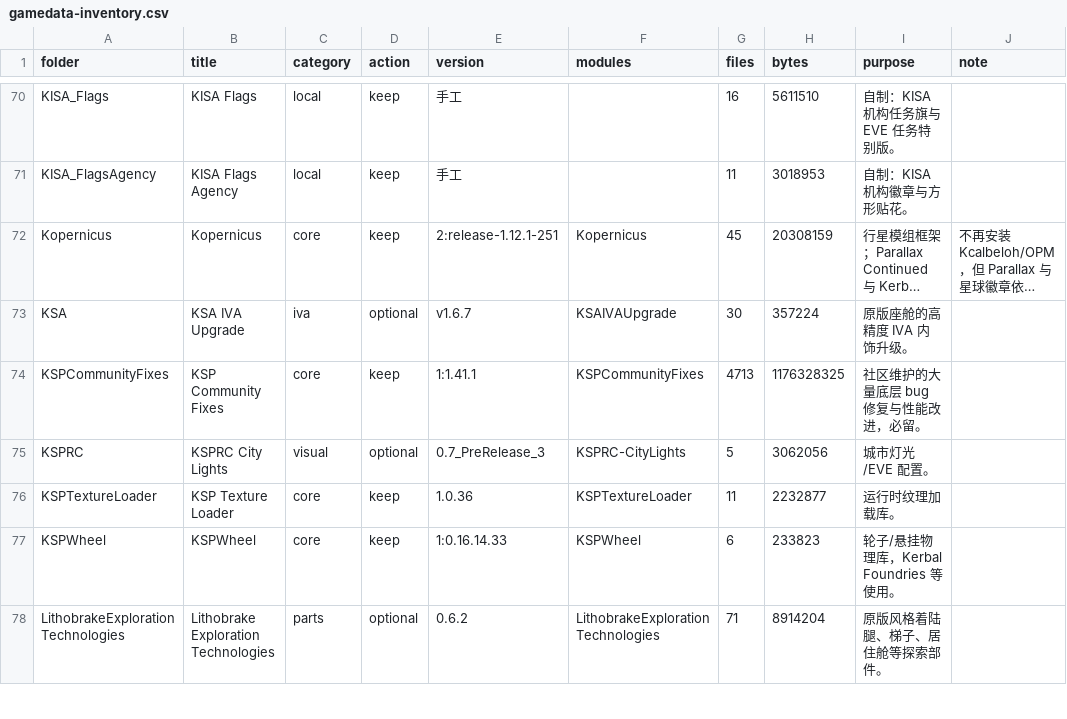
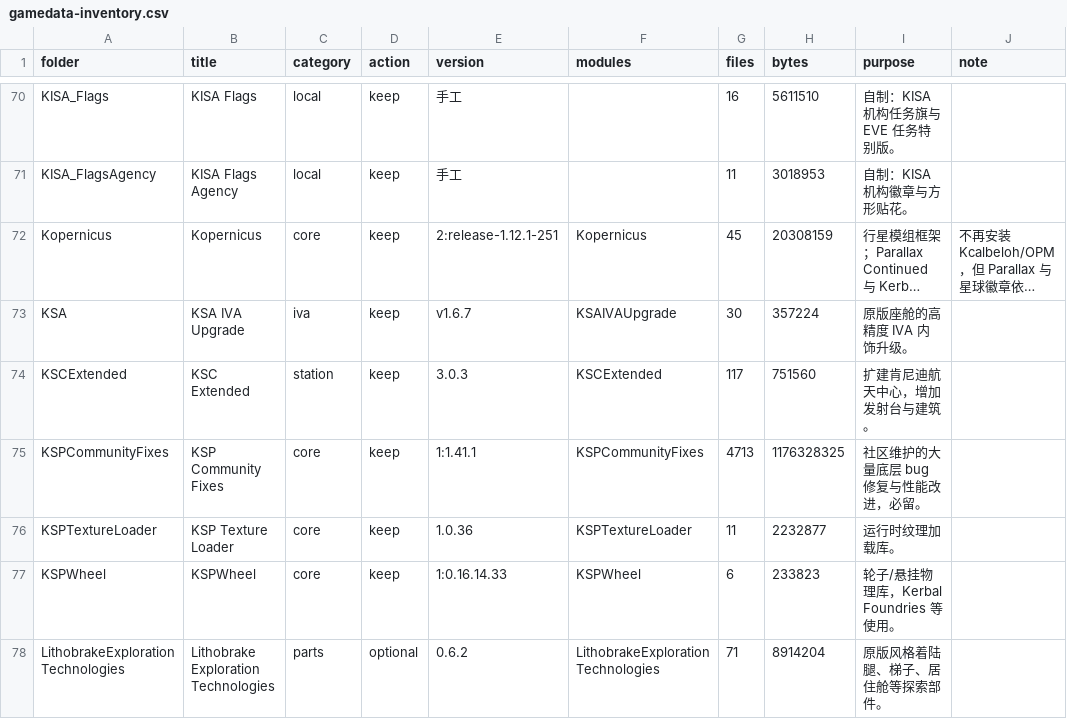
Before and after one commit to starmatch666-droid/KSP-BDA-Modlist, a CSV file: mods/gamedata-inventory.csv, drawn as a sheet; only a part is shown, gaps mark what is left out; long unchanged cells end in …; removed rows and columns are numbered as before the commit, all else as after; the diff covers the shown part only; the diff names each change by its address in the sheet, - before the commit and + after, or states it on an @@ line.

```diff
--- a/mods/gamedata-inventory.csv
+++ b/mods/gamedata-inventory.csv
-D73 (action): optional
+D73 (action): keep
+row 74: KSCExtended | KSC Extended | station | keep | 3.0.3 | KSCExtended | 117 | 751560 | 扩建肯尼迪航天中心，增加发射台与建筑。
-row 75: KSPRC | KSPRC City Lights | visual | optional | 0.7_PreRelease_3 | KSPRC-CityLights | 5 | 3062056 | 城市灯光/EVE 配置。
```
Also changed, not shown: 6 added rows, 12 removed rows and 10 edited cells elsewhere in this file, mods/installed-modules.csv, 9 other files.
